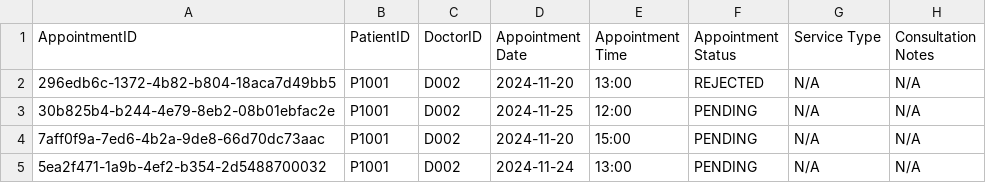
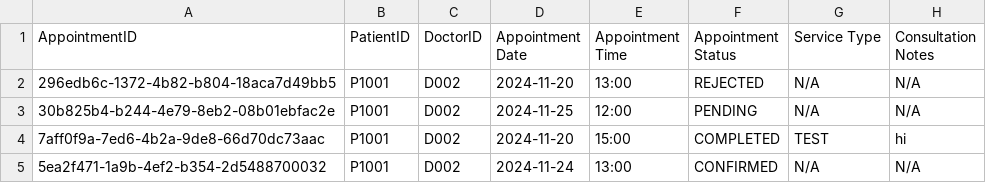
Before and after one commit to Zhangyi-Li/SC2002-HMS, a CSV file: hms-app/src/main/resources/data/appointments.csv, drawn as a sheet.

```diff
--- a/hms-app/src/main/resources/data/appointments.csv
+++ b/hms-app/src/main/resources/data/appointments.csv
@@ -3,3 +3,3 @@ AppointmentID,PatientID,DoctorID,Appointment Date,Appointment Time,Appointment S
 30b825b4-b244-4e79-8eb2-08b01ebfac2e,P1001,D002,2024-11-25,12:00,PENDING,N/A,N/A
-7aff0f9a-7ed6-4b2a-9de8-66d70dc73aac,P1001,D002,2024-11-20,15:00,PENDING,N/A,N/A
-5ea2f471-1a9b-4ef2-b354-2d5488700032,P1001,D002,2024-11-24,13:00,PENDING,N/A,N/A
+7aff0f9a-7ed6-4b2a-9de8-66d70dc73aac,P1001,D002,2024-11-20,15:00,COMPLETED,TEST,hi
+5ea2f471-1a9b-4ef2-b354-2d5488700032,P1001,D002,2024-11-24,13:00,CONFIRMED,N/A,N/A
```
Also changed, not shown: 12 other files.
